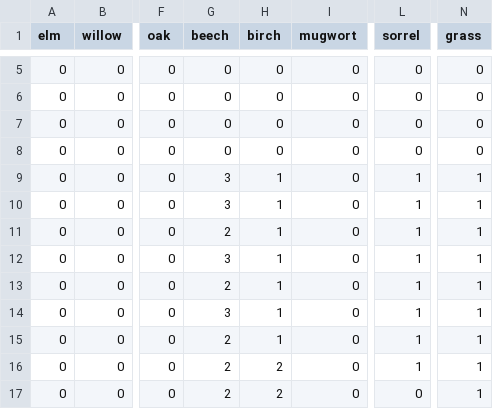
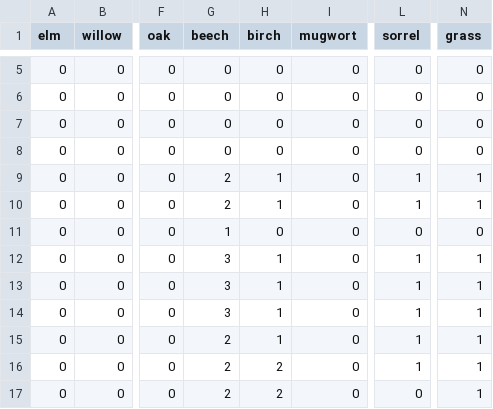
Before and after one commit to oem/Hamburg.jl, a CSV file: src/pollen/levels.csv, drawn as a sheet; only a part is shown, gaps mark what is left out; the diff names each change by its address in the sheet, - before the commit and + after, or states it on an @@ line.

```diff
--- a/src/pollen/levels.csv
+++ b/src/pollen/levels.csv
-G9:G10 (beech): 3
+G9:G10 (beech): 2
-G11 (beech): 2
+G11 (beech): 1
-H11 (birch): 1
+H11 (birch): 0
-L11 (sorrel): 1
+L11 (sorrel): 0
-N11 (grass): 1
+N11 (grass): 0
-G13 (beech): 2
+G13 (beech): 3
```
Also changed, not shown: 1 other file.
